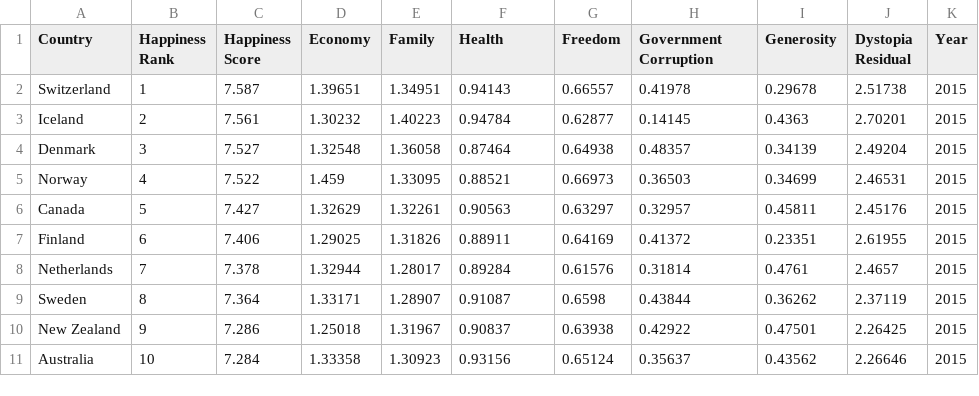
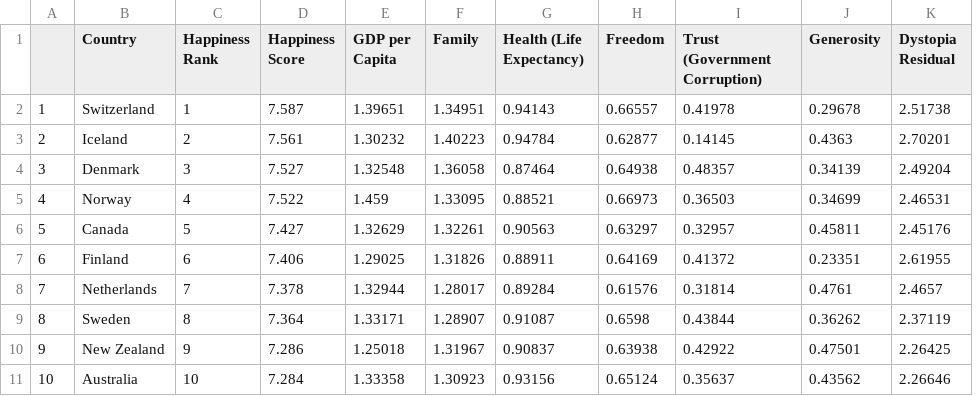
Before and after one commit to INFO526-DataViz/project-final-Plot-Pioneers, a CSV file: data/cleaned_2015_df.csv, drawn as a sheet; only a part is shown; removed rows and columns are numbered as before the commit, all else as after; the diff names each change by its address in the sheet, - before the commit and + after, or states it on an @@ line.

```diff
--- a/data/cleaned_2015_df.csv
+++ b/data/cleaned_2015_df.csv
+column A, rows 2-11: 1 | 2 | 3 | 4 | 5 | 6 | 7 | 8 | 9 | 10
-column K (Year), rows 2-11: all 2015
-E1: Economy
+E1: GDP per Capita
-G1: Health
+G1: Health (Life Expectancy)
-I1: Government Corruption
+I1: Trust (Government Corruption)
```
Also changed, not shown: data/cleaned_2016_df.csv, data/cleaned_2017_df.csv, 7 other files.
